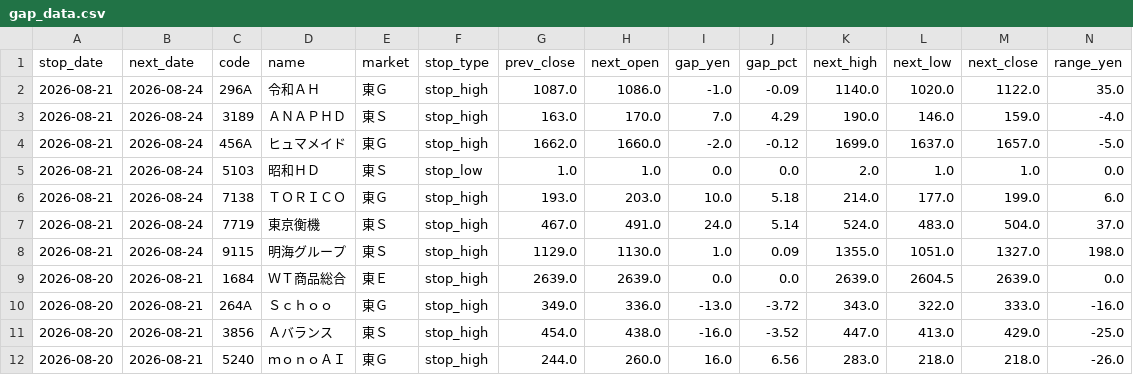
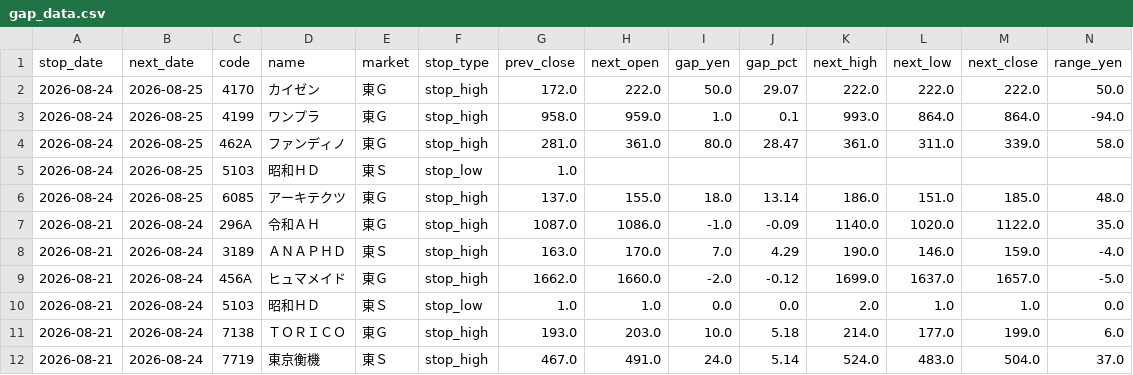
Before and after one commit to jpn-x/stop-gap-analysis, a CSV file: data/gap_data.csv, drawn as a sheet; only a part is shown; the shorter side is filled out with more unchanged rows; rows hold the shown columns only; the diff names each change by its address in the sheet, - before the commit and + after, or states it on an @@ line.

```diff
--- a/data/gap_data.csv
+++ b/data/gap_data.csv
+row 2: 2026-08-24 | 2026-08-25 | 4170 | カイゼン | 東Ｇ | stop_high | 172.0 | 222.0 | 50.0 | 29.07 | 222.0 | 222.0 | 222.0 | 50.0
+row 3: 2026-08-24 | 2026-08-25 | 4199 | ワンプラ | 東Ｇ | stop_high | 958.0 | 959.0 | 1.0 | 0.1 | 993.0 | 864.0 | 864.0 | -94.0
+row 4: 2026-08-24 | 2026-08-25 | 462A | ファンディノ | 東Ｇ | stop_high | 281.0 | 361.0 | 80.0 | 28.47 | 361.0 | 311.0 | 339.0 | 58.0
+row 5: 2026-08-24 | 2026-08-25 | 5103 | 昭和ＨＤ | 東Ｓ | stop_low | 1.0
+row 6: 2026-08-24 | 2026-08-25 | 6085 | アーキテクツ | 東Ｇ | stop_high | 137.0 | 155.0 | 18.0 | 13.14 | 186.0 | 151.0 | 185.0 | 48.0
```
